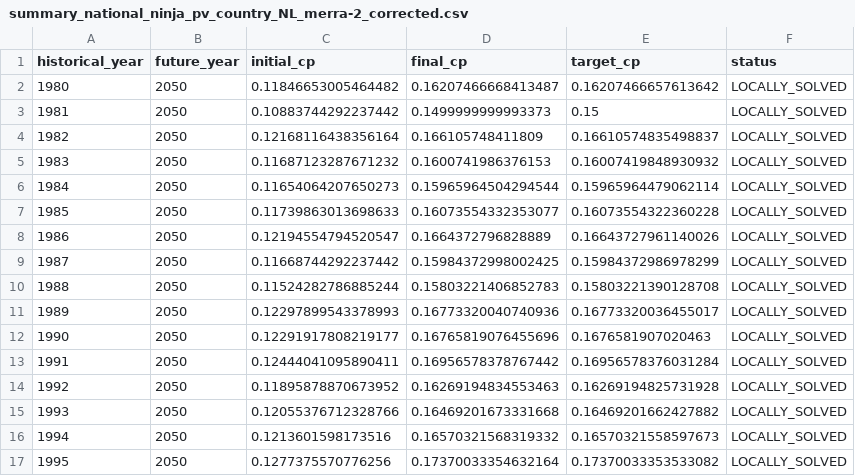
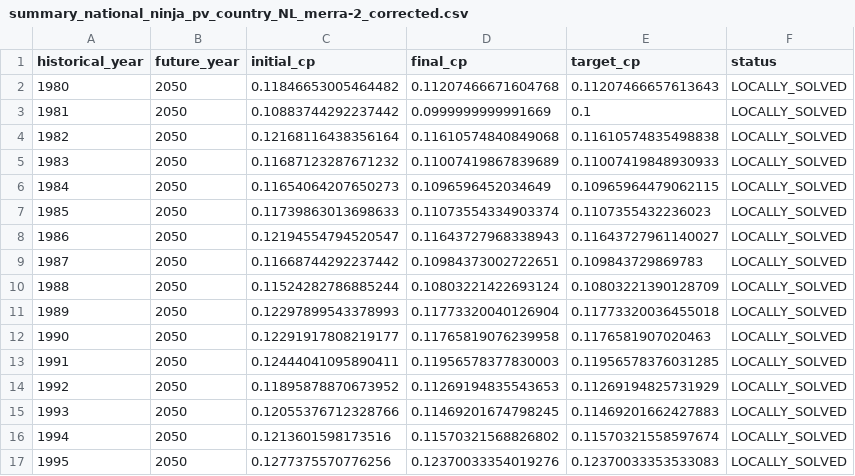
Before and after one commit to TNO/scaling-res-profiles, a CSV file: outputs/summary_national_ninja_pv_country_NL_merra-2_corrected.csv, drawn as a sheet; only a part is shown; the diff covers the shown part only.

Commit message:
Update files to run for several profile files (#1)
-Refactor the functions to allow scaling several profiles in one run.
-Update inputs and output files

```diff
--- a/outputs/summary_national_ninja_pv_country_NL_merra-2_corrected.csv
+++ b/outputs/summary_national_ninja_pv_country_NL_merra-2_corrected.csv
@@ -1,17 +1,17 @@
 historical_year,future_year,initial_cp,final_cp,target_cp,status
-1980,2050,0.11846653005464482,0.16207466668413487,0.16207466657613642,LOCALLY_SOLVED
-1981,2050,0.10883744292237442,0.1499999999993373,0.15,LOCALLY_SOLVED
-1982,2050,0.12168116438356164,0.166105748411809,0.16610574835498837,LOCALLY_SOLVED
-1983,2050,0.11687123287671232,0.1600741986376153,0.16007419848930932,LOCALLY_SOLVED
-1984,2050,0.11654064207650273,0.15965964504294544,0.15965964479062114,LOCALLY_SOLVED
-1985,2050,0.11739863013698633,0.16073554332353077,0.16073554322360228,LOCALLY_SOLVED
-1986,2050,0.12194554794520547,0.1664372796828889,0.16643727961140026,LOCALLY_SOLVED
-1987,2050,0.11668744292237442,0.15984372998002425,0.15984372986978299,LOCALLY_SOLVED
-1988,2050,0.11524282786885244,0.15803221406852783,0.15803221390128708,LOCALLY_SOLVED
-1989,2050,0.12297899543378993,0.16773320040740936,0.16773320036455017,LOCALLY_SOLVED
-1990,2050,0.12291917808219177,0.16765819076455696,0.1676581907020463,LOCALLY_SOLVED
-1991,2050,0.12444041095890411,0.16956578378767442,0.16956578376031284,LOCALLY_SOLVED
-1992,2050,0.11895878870673952,0.16269194834553463,0.16269194825731928,LOCALLY_SOLVED
-1993,2050,0.12055376712328766,0.16469201673331668,0.16469201662427882,LOCALLY_SOLVED
-1994,2050,0.1213601598173516,0.16570321568319332,0.16570321558597673,LOCALLY_SOLVED
-1995,2050,0.1277375570776256,0.17370033354632164,0.17370033353533082,LOCALLY_SOLVED
+1980,2050,0.11846653005464482,0.11207466671604768,0.11207466657613643,LOCALLY_SOLVED
+1981,2050,0.10883744292237442,0.0999999999991669,0.1,LOCALLY_SOLVED
+1982,2050,0.12168116438356164,0.11610574840849068,0.11610574835498838,LOCALLY_SOLVED
+1983,2050,0.11687123287671232,0.11007419867839689,0.11007419848930933,LOCALLY_SOLVED
+1984,2050,0.11654064207650273,0.1096596452034649,0.10965964479062115,LOCALLY_SOLVED
+1985,2050,0.11739863013698633,0.11073554334903374,0.1107355432236023,LOCALLY_SOLVED
+1986,2050,0.12194554794520547,0.11643727968338943,0.11643727961140027,LOCALLY_SOLVED
+1987,2050,0.11668744292237442,0.10984373002722651,0.109843729869783,LOCALLY_SOLVED
+1988,2050,0.11524282786885244,0.10803221422693124,0.10803221390128709,LOCALLY_SOLVED
+1989,2050,0.12297899543378993,0.11773320040126904,0.11773320036455018,LOCALLY_SOLVED
+1990,2050,0.12291917808219177,0.11765819076239958,0.1176581907020463,LOCALLY_SOLVED
+1991,2050,0.12444041095890411,0.11956578377830003,0.11956578376031285,LOCALLY_SOLVED
+1992,2050,0.11895878870673952,0.11269194835543653,0.11269194825731929,LOCALLY_SOLVED
+1993,2050,0.12055376712328766,0.11469201674798245,0.11469201662427883,LOCALLY_SOLVED
+1994,2050,0.1213601598173516,0.11570321568826802,0.11570321558597674,LOCALLY_SOLVED
+1995,2050,0.1277375570776256,0.12370033354019276,0.12370033353533083,LOCALLY_SOLVED
```
Also changed, not shown: 48 edited cells elsewhere in this file, 12 other files.
